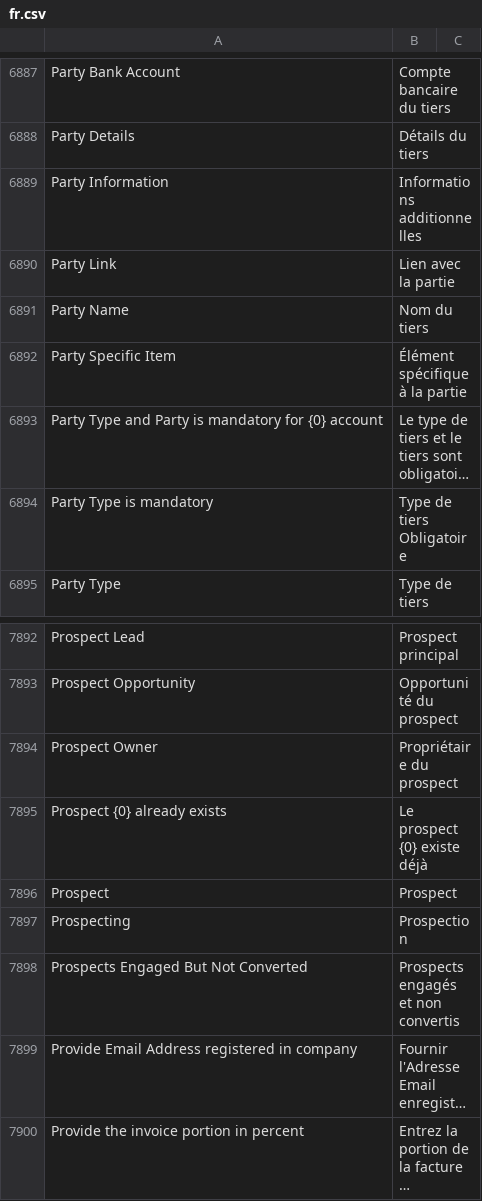
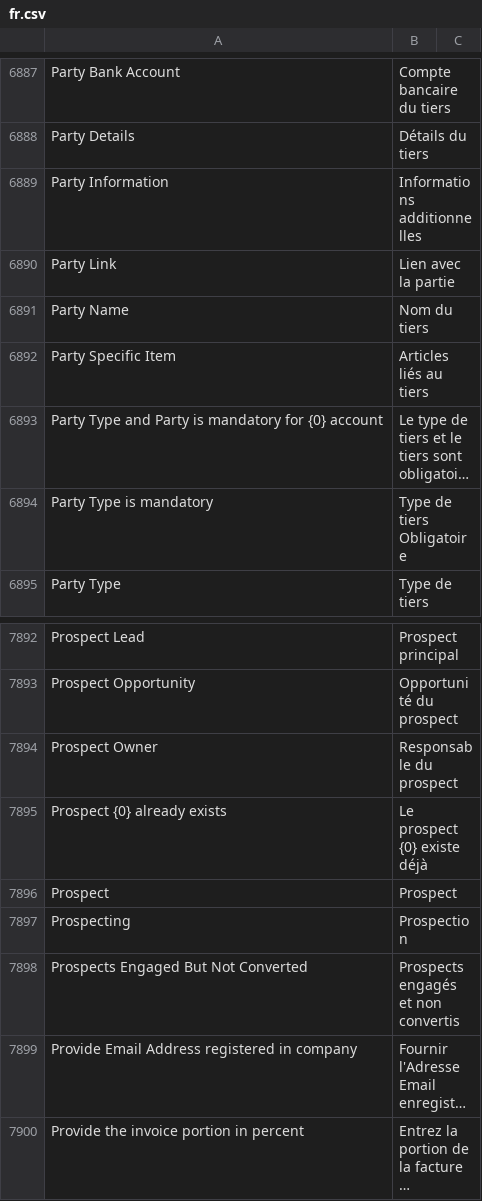
Before and after one commit to noec764/erpnext, a CSV file: erpnext/translations/fr.csv, drawn as a sheet; only a part is shown, gaps mark what is left out; long unchanged cells end in …; the diff names each change by its address in the sheet, - before the commit and + after, or states it on an @@ line.

```diff
--- a/erpnext/translations/fr.csv
+++ b/erpnext/translations/fr.csv
-B6892: Élément spécifique à la partie
+B6892: Articles liés au tiers
-B7894: Propriétaire du prospect
+B7894: Responsable du prospect
```
Also changed, not shown: 12 other files.
